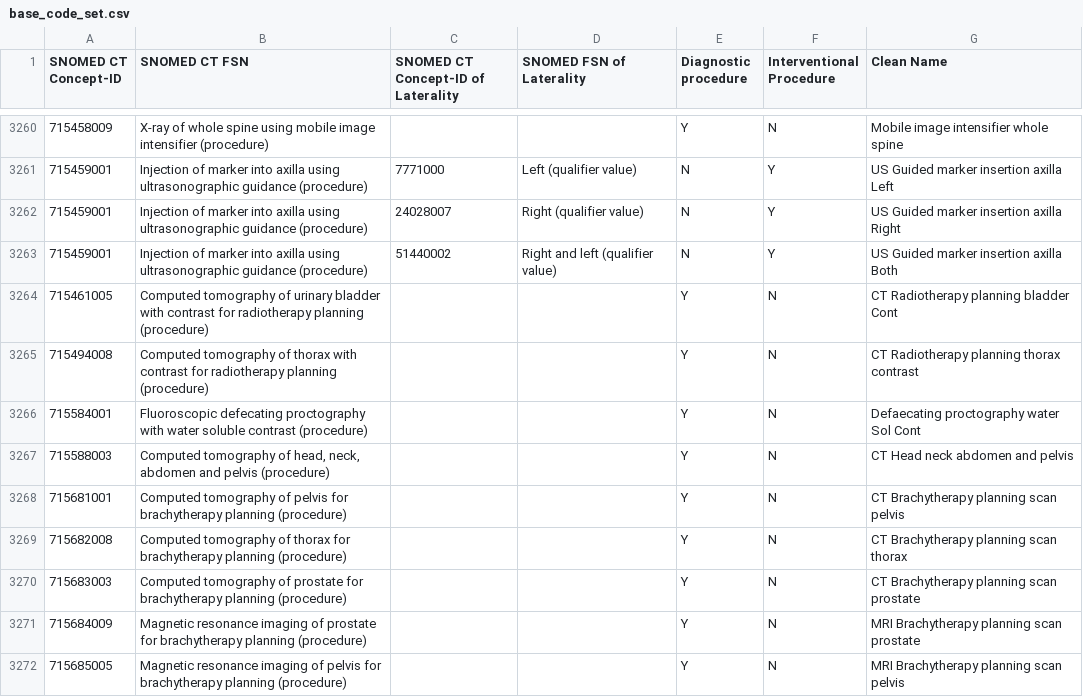
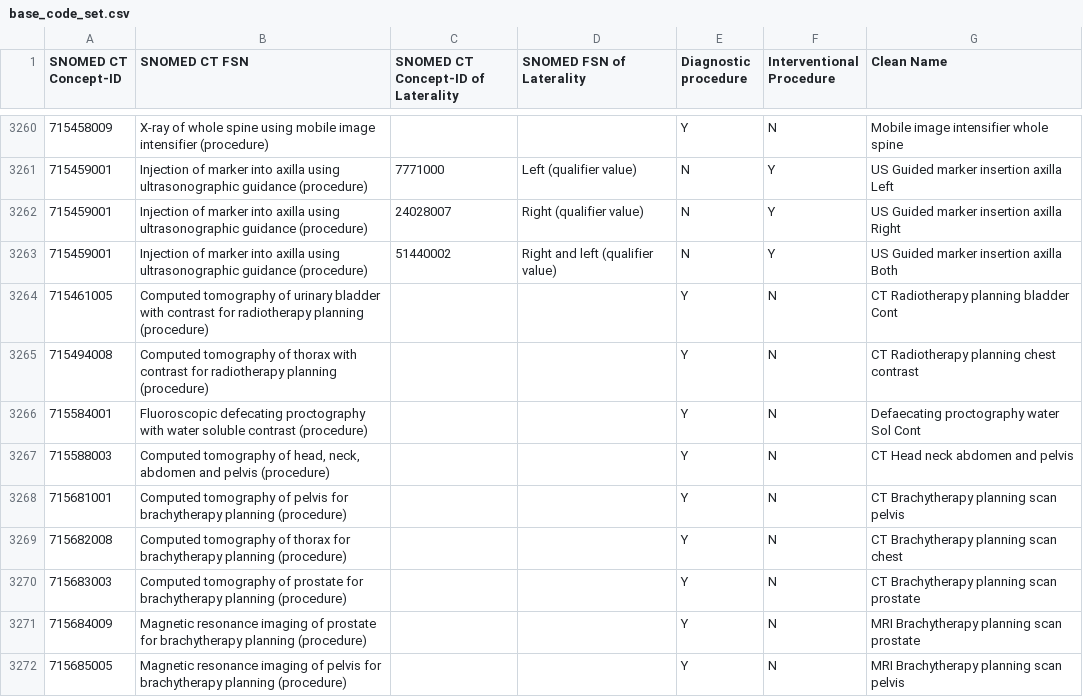
Before and after one commit to twocolddogs/HNZpriority, a CSV file: radiology-cleaner-app/backend/base_code_set.csv, drawn as a sheet; only a part is shown, gaps mark what is left out; the diff covers the shown part only.

```diff
--- a/radiology-cleaner-app/backend/base_code_set.csv
+++ b/radiology-cleaner-app/backend/base_code_set.csv
@@ -3267,3 +3267,3 @@ Concept-ID
 715461005,Computed tomography of urinary bladder with contrast for radiotherapy planning (procedure),,,Y,N,CT Radiotherapy planning bladder Cont
-715494008,Computed tomography of thorax with contrast for radiotherapy planning (procedure),,,Y,N,CT Radiotherapy planning thorax contrast
+715494008,Computed tomography of thorax with contrast for radiotherapy planning (procedure),,,Y,N,CT Radiotherapy planning chest contrast
 715584001,Fluoroscopic defecating proctography with water soluble contrast (procedure),,,Y,N,Defaecating proctography water Sol Cont
@@ -3271,3 +3271,3 @@ Concept-ID
 715681001,Computed tomography of pelvis for brachytherapy planning (procedure),,,Y,N,CT Brachytherapy planning scan pelvis
-715682008,Computed tomography of thorax for brachytherapy planning (procedure),,,Y,N,CT Brachytherapy planning scan thorax
+715682008,Computed tomography of thorax for brachytherapy planning (procedure),,,Y,N,CT Brachytherapy planning scan chest
 715683003,Computed tomography of prostate for brachytherapy planning (procedure),,,Y,N,CT Brachytherapy planning scan prostate
```
Also changed, not shown: 72 edited cells elsewhere in this file, 8 other files.
